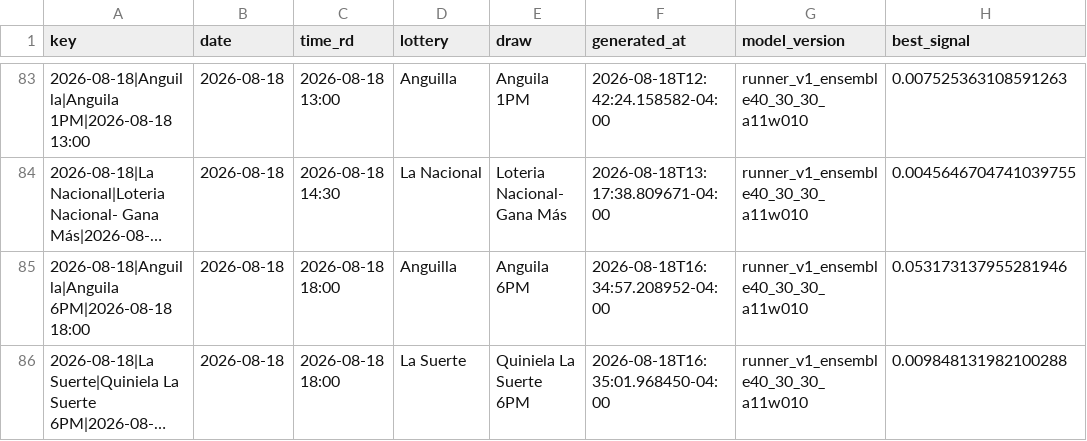
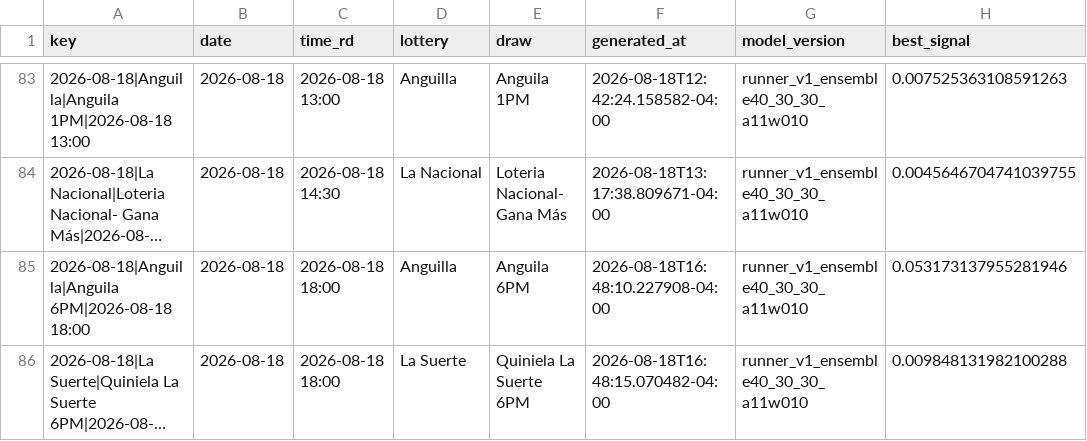
Before and after one commit to carbosota1/CLAUDE-LOTMIX, a CSV file: data_v2/picks_log.csv, drawn as a sheet; only a part is shown, gaps mark what is left out; long unchanged cells end in …; the diff names each change by its address in the sheet, - before the commit and + after, or states it on an @@ line.

```diff
--- a/data_v2/picks_log.csv
+++ b/data_v2/picks_log.csv
-F85 (generated_at): 2026-08-18T16:34:57.208952-04:00
+F85 (generated_at): 2026-08-18T16:48:10.227908-04:00
-F86 (generated_at): 2026-08-18T16:35:01.968450-04:00
+F86 (generated_at): 2026-08-18T16:48:15.070482-04:00
```
Also changed, not shown: data/picks_log.csv, 2 other files.
